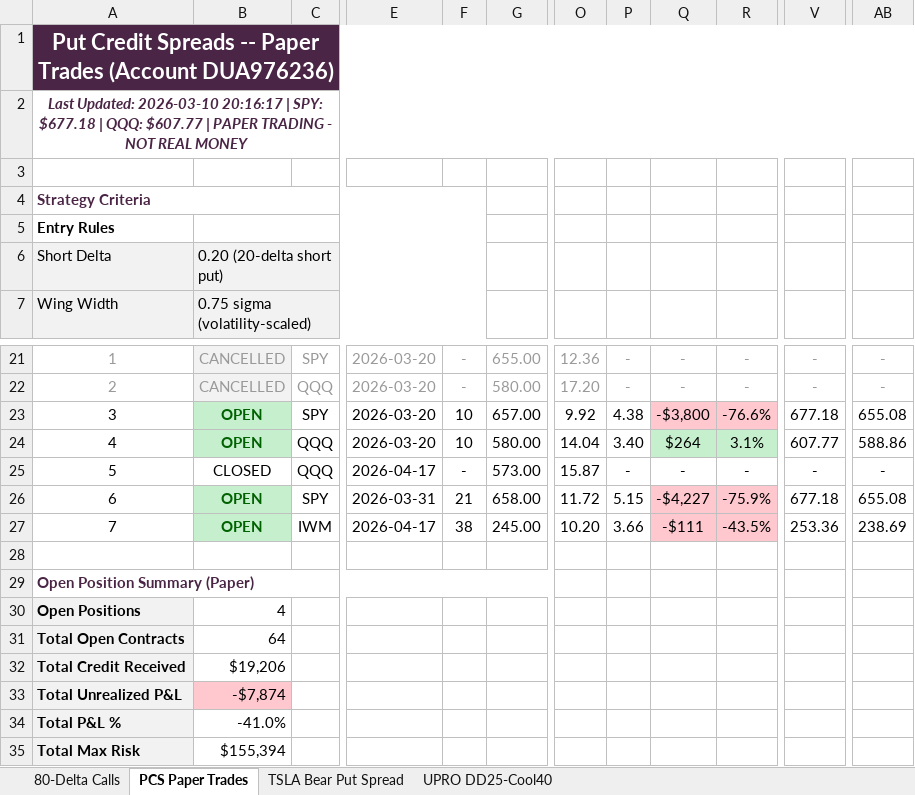
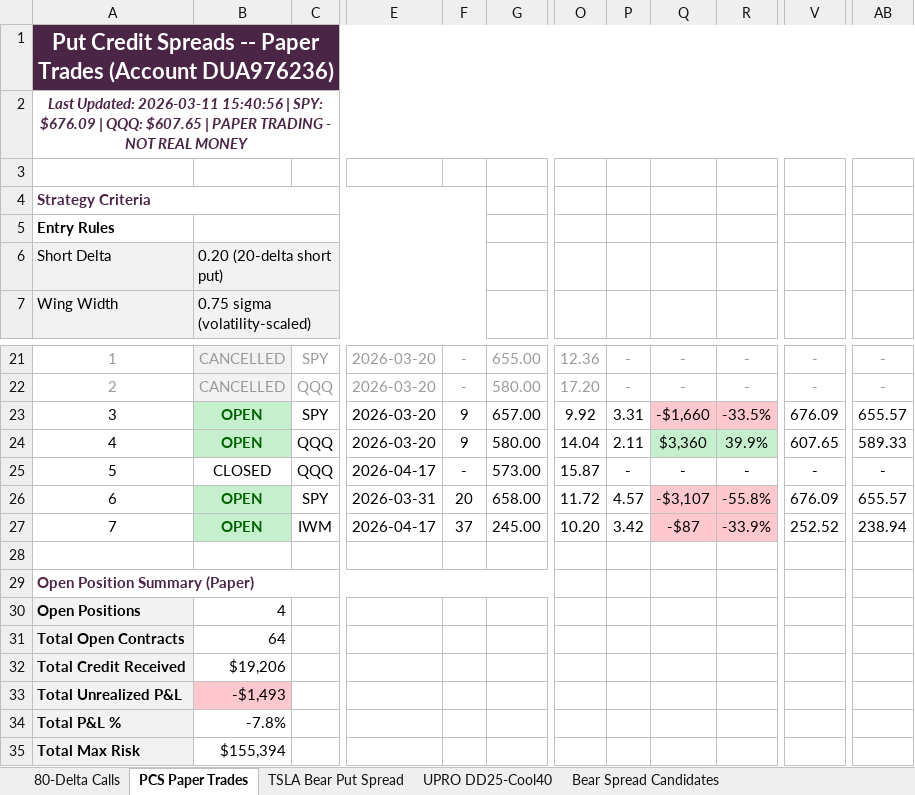
Before and after one commit to Blamb411/SPY-80-Delta-Strategy, an Excel workbook: Strategies/80-Delta Call Strategy/position_tracker.xlsx, sheet PCS Paper Trades, drawn as a sheet; only a part is shown, gaps mark what is left out; values as stored, in another font and other column widths than the file's, no borders; the diff names each change by its address in the sheet, - before the commit and + after, or states it on an @@ line.

```diff
--- a/Strategies/80-Delta Call Strategy/position_tracker.xlsx (sheet PCS Paper Trades)
+++ b/Strategies/80-Delta Call Strategy/position_tracker.xlsx (sheet PCS Paper Trades)
+sheet tab: Bear Spread Candidates
-A2: Last Updated: 2026-03-10 20:16:17 | SPY: $677.18 | QQQ: $607.77 | PAPER…
+A2: Last Updated: 2026-03-11 15:40:56 | SPY: $676.09 | QQQ: $607.65 | PAPER…
-F23:F24: 10
+F23:F24: 9
-P23: 4.38
+P23: 3.31
-Q23: -$3,800
+Q23: -$1,660
-R23: -76.6%
+R23: -33.5%
-V23: 677.18
+V23: 676.09
-AB23: 655.08
+AB23: 655.57
-P24: 3.40
+P24: 2.11
-Q24: $264
+Q24: $3,360
-R24: 3.1%
+R24: 39.9%
-V24: 607.77
+V24: 607.65
-AB24: 588.86
+AB24: 589.33
-F26: 21
+F26: 20
-P26: 5.15
+P26: 4.57
-Q26: -$4,227
+Q26: -$3,107
-R26: -75.9%
+R26: -55.8%
-V26: 677.18
+V26: 676.09
-AB26: 655.08
+AB26: 655.57
-F27: 38
+F27: 37
-P27: 3.66
+P27: 3.42
-Q27: -$111
+Q27: -$87
-R27: -43.5%
+R27: -33.9%
-V27: 253.36
+V27: 252.52
-AB27: 238.69
+AB27: 238.94
-B33: -$7,874
+B33: -$1,493
-B34: -41.0%
+B34: -7.8%
```
Also changed, not shown: sheet 80-Delta Calls, sheet TSLA Bear Put Spread, sheet UPRO DD25-Cool40, 1 other file.
